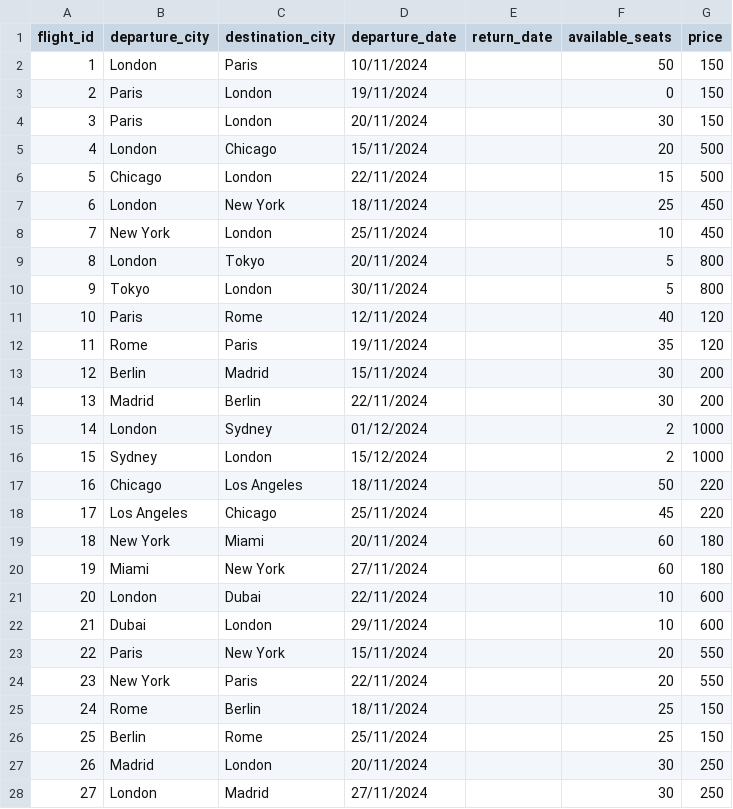
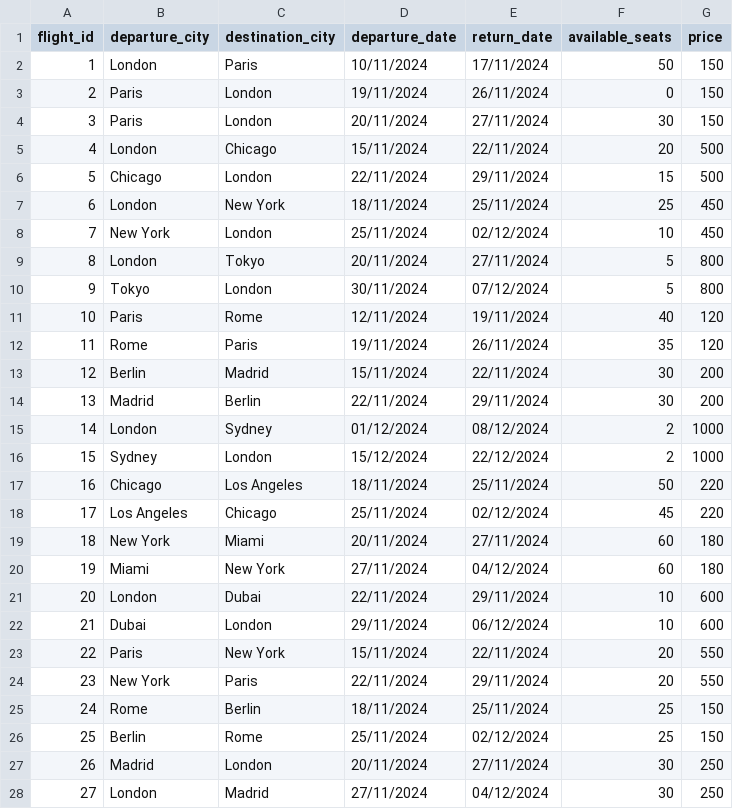
Before and after one commit to boykin345/ConversationalAI, a CSV file: tickets.csv, drawn as a sheet; only a part is shown; the diff covers the shown part only.

Commit message:
Update ticket availability and return dates in tickets.csv

```diff
--- a/tickets.csv
+++ b/tickets.csv
@@ -1,28 +1,28 @@
 flight_id,departure_city,destination_city,departure_date,return_date,available_seats,price
-1,London,Paris,10/11/2024,,50,150
-2,Paris,London,19/11/2024,,0,150
-3,Paris,London,20/11/2024,,30,150
-4,London,Chicago,15/11/2024,,20,500
-5,Chicago,London,22/11/2024,,15,500
-6,London,New York,18/11/2024,,25,450
-7,New York,London,25/11/2024,,10,450
-8,London,Tokyo,20/11/2024,,5,800
-9,Tokyo,London,30/11/2024,,5,800
-10,Paris,Rome,12/11/2024,,40,120
-11,Rome,Paris,19/11/2024,,35,120
-12,Berlin,Madrid,15/11/2024,,30,200
-13,Madrid,Berlin,22/11/2024,,30,200
-14,London,Sydney,01/12/2024,,2,1000
-15,Sydney,London,15/12/2024,,2,1000
-16,Chicago,Los Angeles,18/11/2024,,50,220
-17,Los Angeles,Chicago,25/11/2024,,45,220
-18,New York,Miami,20/11/2024,,60,180
-19,Miami,New York,27/11/2024,,60,180
-20,London,Dubai,22/11/2024,,10,600
-21,Dubai,London,29/11/2024,,10,600
-22,Paris,New York,15/11/2024,,20,550
-23,New York,Paris,22/11/2024,,20,550
-24,Rome,Berlin,18/11/2024,,25,150
-25,Berlin,Rome,25/11/2024,,25,150
-26,Madrid,London,20/11/2024,,30,250
-27,London,Madrid,27/11/2024,,30,250
+1,London,Paris,10/11/2024,17/11/2024,50,150
+2,Paris,London,19/11/2024,26/11/2024,0,150
+3,Paris,London,20/11/2024,27/11/2024,30,150
+4,London,Chicago,15/11/2024,22/11/2024,20,500
+5,Chicago,London,22/11/2024,29/11/2024,15,500
+6,London,New York,18/11/2024,25/11/2024,25,450
+7,New York,London,25/11/2024,02/12/2024,10,450
+8,London,Tokyo,20/11/2024,27/11/2024,5,800
+9,Tokyo,London,30/11/2024,07/12/2024,5,800
+10,Paris,Rome,12/11/2024,19/11/2024,40,120
+11,Rome,Paris,19/11/2024,26/11/2024,35,120
+12,Berlin,Madrid,15/11/2024,22/11/2024,30,200
+13,Madrid,Berlin,22/11/2024,29/11/2024,30,200
+14,London,Sydney,01/12/2024,08/12/2024,2,1000
+15,Sydney,London,15/12/2024,22/12/2024,2,1000
+16,Chicago,Los Angeles,18/11/2024,25/11/2024,50,220
+17,Los Angeles,Chicago,25/11/2024,02/12/2024,45,220
+18,New York,Miami,20/11/2024,27/11/2024,60,180
+19,Miami,New York,27/11/2024,04/12/2024,60,180
+20,London,Dubai,22/11/2024,29/11/2024,10,600
+21,Dubai,London,29/11/2024,06/12/2024,10,600
+22,Paris,New York,15/11/2024,22/11/2024,20,550
+23,New York,Paris,22/11/2024,29/11/2024,20,550
+24,Rome,Berlin,18/11/2024,25/11/2024,25,150
+25,Berlin,Rome,25/11/2024,02/12/2024,25,150
+26,Madrid,London,20/11/2024,27/11/2024,30,250
+27,London,Madrid,27/11/2024,04/12/2024,30,250
```
Also changed, not shown: 33 edited cells elsewhere in this file, 1 other file.
